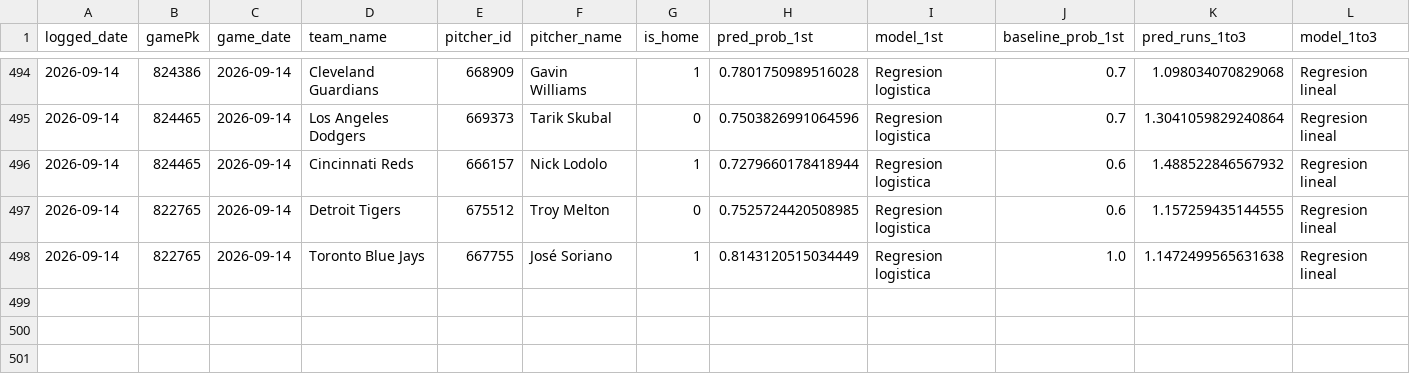
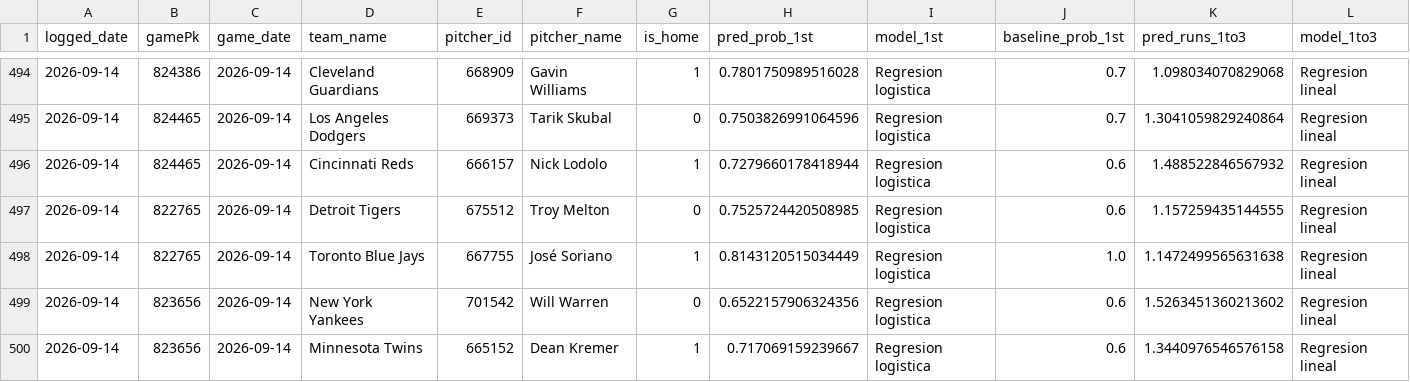
Before and after one commit to BrandonPalmaJobs/apuestas-mlb, a CSV file: predictions_log.csv, drawn as a sheet; only a part is shown, gaps mark what is left out; rows hold the shown columns only; the diff names each change by its address in the sheet, - before the commit and + after, or states it on an @@ line.

Commit message:
Log de predicciones 2026-09-14

```diff
--- a/predictions_log.csv
+++ b/predictions_log.csv
+row 499: 2026-09-14 | 823656 | 2026-09-14 | New York Yankees | 701542 | Will Warren | 0 | 0.6522157906324356 | Regresion logistica | 0.6 | 1.5263451360213602 | Regresion lineal
+row 500: 2026-09-14 | 823656 | 2026-09-14 | Minnesota Twins | 665152 | Dean Kremer | 1 | 0.717069159239667 | Regresion logistica | 0.6 | 1.3440976546576158 | Regresion lineal
```
